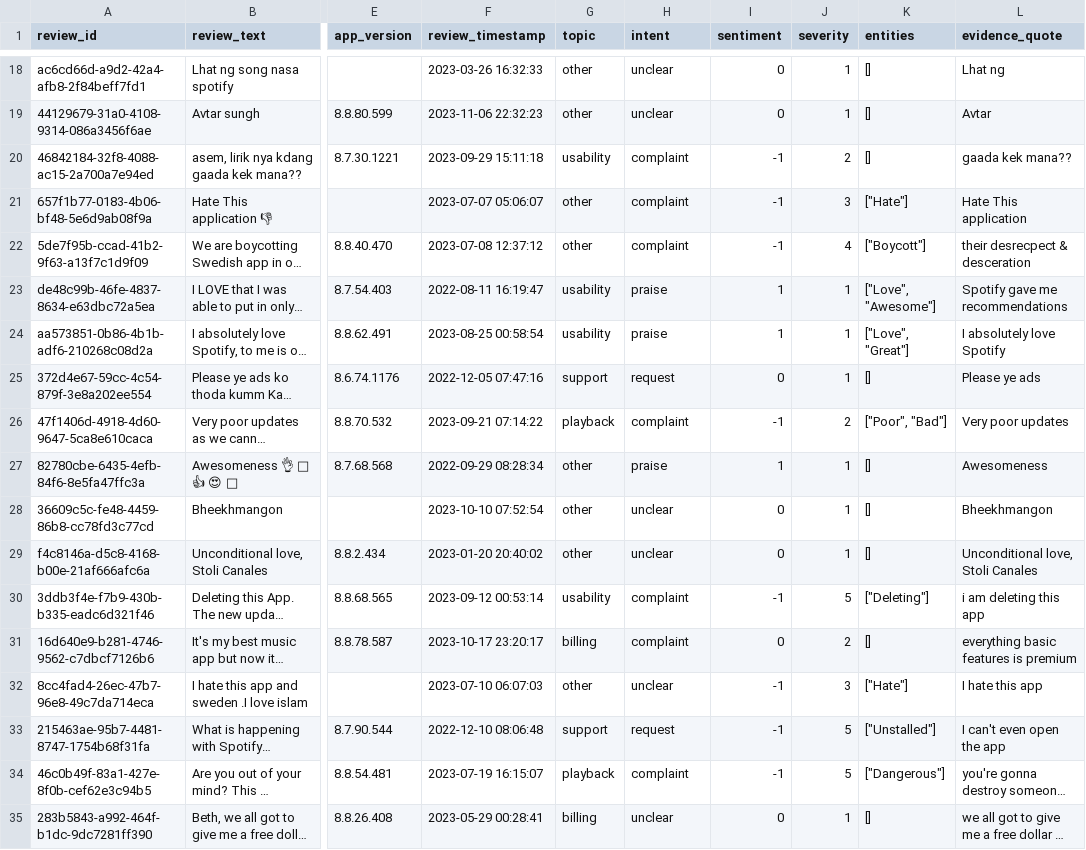
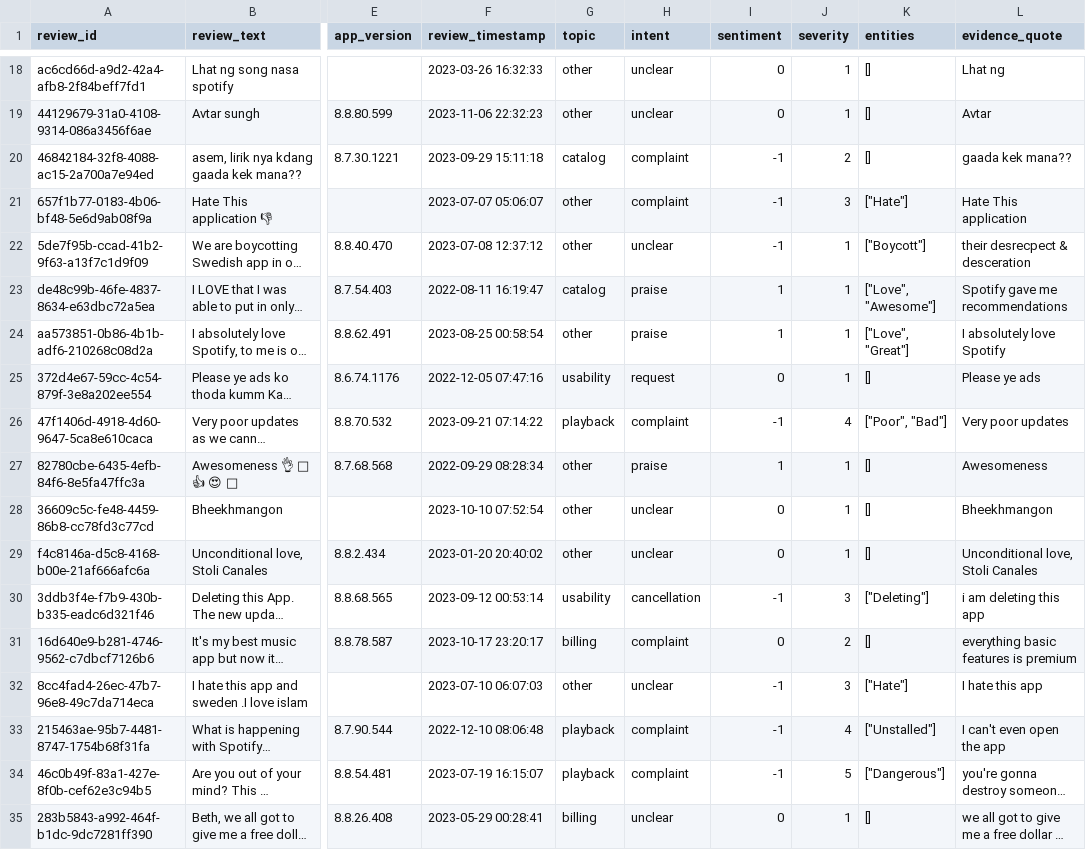
Before and after one commit to patronofalltrades/Fundamentals-of-Agentic-AI-Final-Assignment, a CSV file: evals/golden_50_human_labels.csv, drawn as a sheet; only a part is shown, gaps mark what is left out; long unchanged cells end in …; the diff covers the shown part only; the diff names each change by its address in the sheet, - before the commit and + after, or states it on an @@ line.

```diff
--- a/evals/golden_50_human_labels.csv
+++ b/evals/golden_50_human_labels.csv
-G20 (topic): usability
+G20 (topic): catalog
-H22 (intent): complaint
+H22 (intent): unclear
-J22 (severity): 4
+J22 (severity): 1
-G23 (topic): usability
+G23 (topic): catalog
-G24 (topic): usability
+G24 (topic): other
-G25 (topic): support
+G25 (topic): usability
-J26 (severity): 2
+J26 (severity): 4
-H30 (intent): complaint
+H30 (intent): cancellation
-J30 (severity): 5
+J30 (severity): 3
-G33 (topic): support
+G33 (topic): playback
-H33 (intent): request
+H33 (intent): complaint
-J33 (severity): 5
+J33 (severity): 4
```
Also changed, not shown: 19 edited cells elsewhere in this file, 9 other files.
